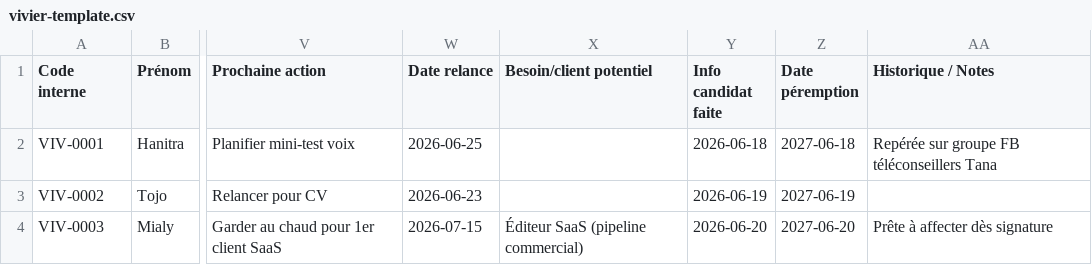
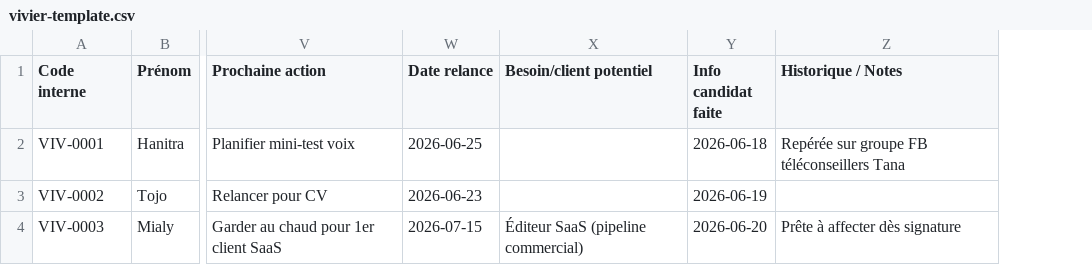
Before and after one commit to valerienvalerien/Salve2, a CSV file: 07-Recrutement-Vivier/vivier-template.csv, drawn as a sheet; only a part is shown, gaps mark what is left out; the diff names each change by its address in the sheet, - before the commit and + after, or states it on an @@ line.

```diff
--- a/07-Recrutement-Vivier/vivier-template.csv
+++ b/07-Recrutement-Vivier/vivier-template.csv
-column Z (Date péremption), rows 2-4: 2027-06-18 | 2027-06-19 | 2027-06-20
```
Also changed, not shown: 2 other files.
